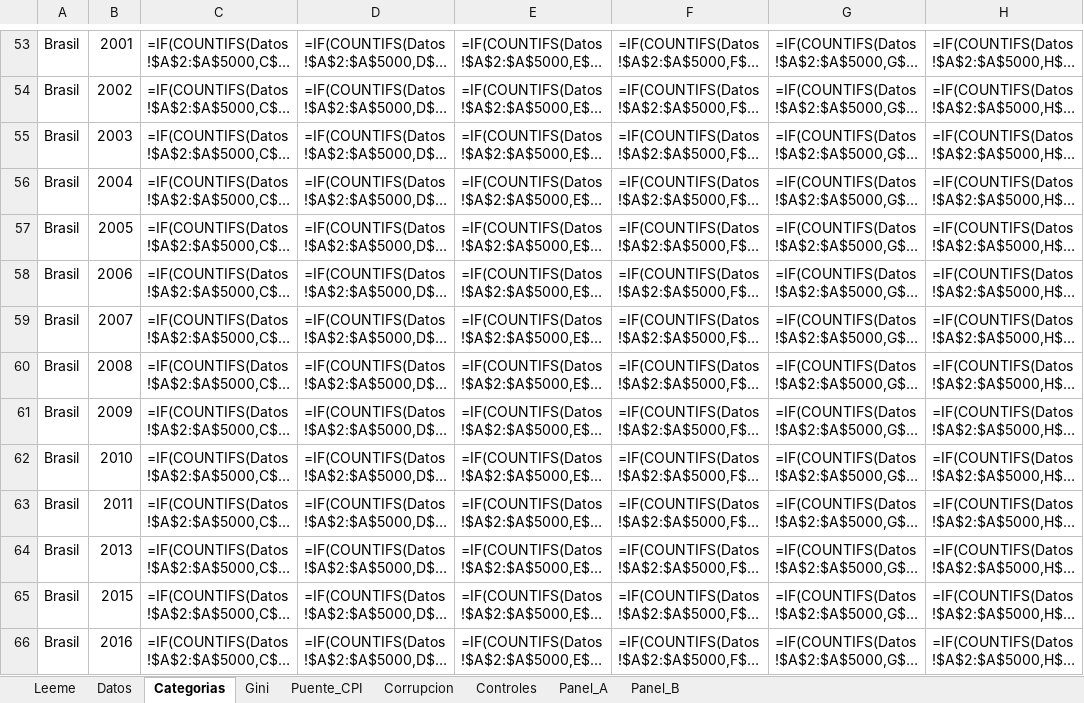
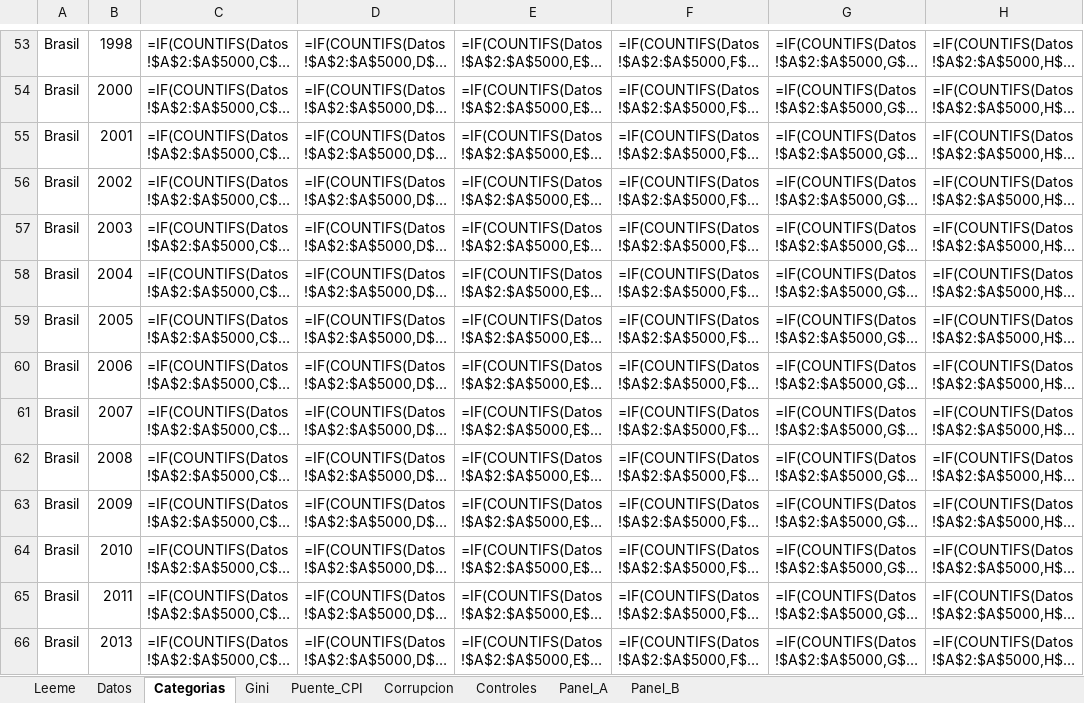
Before and after one commit to eantoniozapata/claudia, an Excel workbook: excel/latinobarometro_panel.xlsx, sheet Categorias, drawn as a sheet; only a part is shown, gaps mark what is left out; long unchanged cells end in …; values as stored, in another font and other column widths than the file's, no borders; formulas without a stored value are shown as written; the diff covers the shown part only; the diff names each change by its address in the sheet, - before the commit and + after, or states it on an @@ line.

```diff
--- a/excel/latinobarometro_panel.xlsx (sheet Categorias)
+++ b/excel/latinobarometro_panel.xlsx (sheet Categorias)
-B53: 2001
+B53: 1998
-B54: 2002
+B54: 2000
-B55: 2003
+B55: 2001
-B56: 2004
+B56: 2002
-B57: 2005
+B57: 2003
-B58: 2006
+B58: 2004
-B59: 2007
+B59: 2005
-B60: 2008
+B60: 2006
-B61: 2009
+B61: 2007
-B62: 2010
+B62: 2008
-B63: 2011
+B63: 2009
-B64: 2013
+B64: 2010
-B65: 2015
+B65: 2011
-B66: 2016
+B66: 2013
```
Also changed, not shown: 17 added rows and 528 edited cells elsewhere in this sheet, sheet Gini, sheet Corrupcion, sheet Controles, sheet Panel_A, sheet Panel_B, sheet Datos, 1 more sheet, 4 other files.
